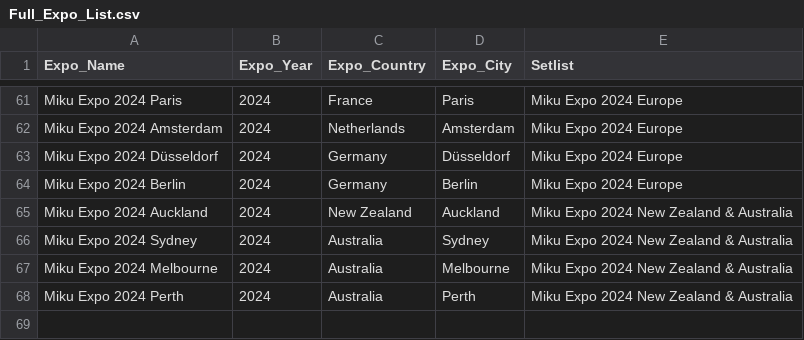
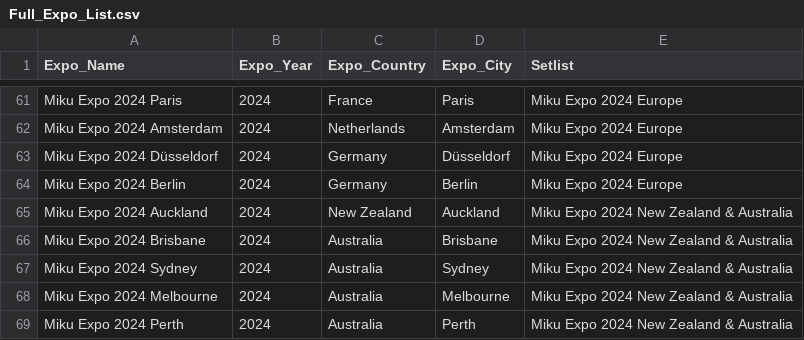
Before and after one commit to fvan0008/3179, a CSV file: Full_Expo_List.csv, drawn as a sheet; only a part is shown, gaps mark what is left out.

Commit message:
Update Full_Expo_List.csv
Fixed Data Scrape error

```diff
--- a/Full_Expo_List.csv
+++ b/Full_Expo_List.csv
@@ -65,2 +65,3 @@ Miku Expo 2024 Berlin,2024,Germany,Berlin,Miku Expo 2024 Europe
 Miku Expo 2024 Auckland,2024,New Zealand,Auckland,Miku Expo 2024 New Zealand & Australia
+Miku Expo 2024 Brisbane,2024,Australia,Brisbane,Miku Expo 2024 New Zealand & Australia
 Miku Expo 2024 Sydney,2024,Australia,Sydney,Miku Expo 2024 New Zealand & Australia
```
